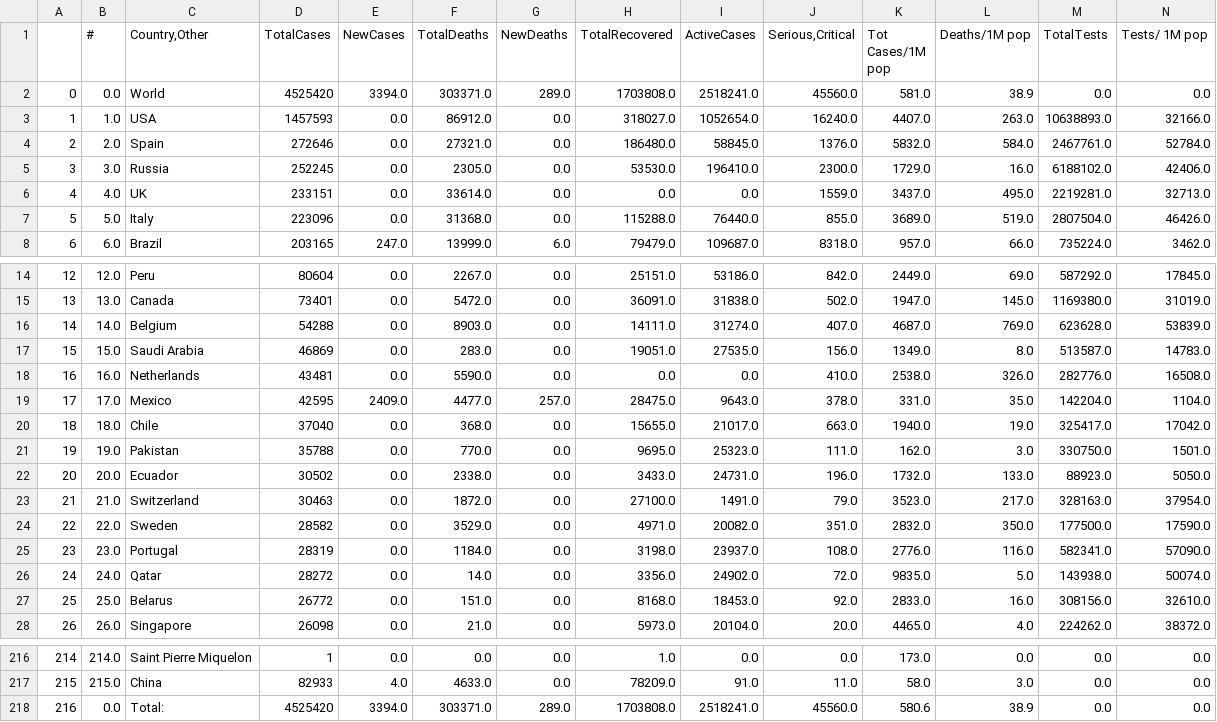
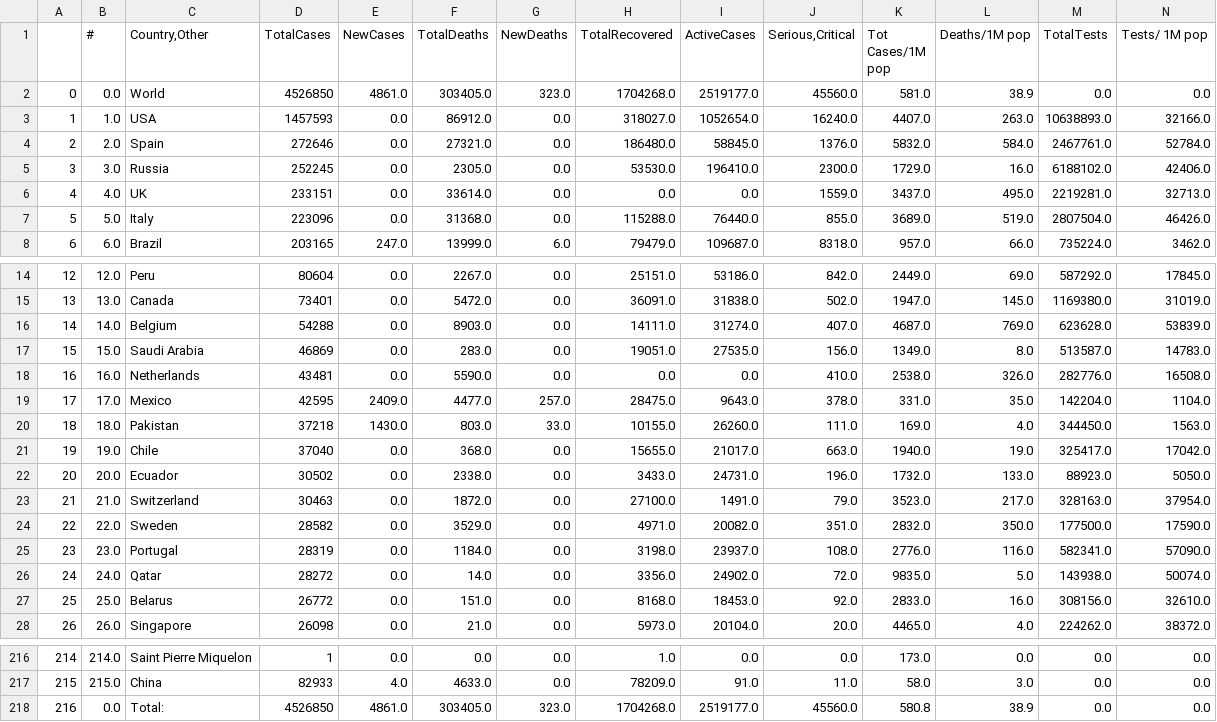
Before and after one commit to kevorkkeheian/DataScience, a CSV file: datasets/worldmeter_now.csv, drawn as a sheet; only a part is shown, gaps mark what is left out; removed rows and columns are numbered as before the commit, all else as after; rows hold the shown columns only; the diff covers the shown part only; the diff names each change by its address in the sheet, - before the commit and + after, or states it on an @@ line.

```diff
--- a/datasets/worldmeter_now.csv
+++ b/datasets/worldmeter_now.csv
-D2 (TotalCases): 4525420
+D2 (TotalCases): 4526850
-E2 (NewCases): 3394.0
+E2 (NewCases): 4861.0
-F2 (TotalDeaths): 303371.0
+F2 (TotalDeaths): 303405.0
-G2 (NewDeaths): 289.0
+G2 (NewDeaths): 323.0
-H2 (TotalRecovered): 1703808.0
+H2 (TotalRecovered): 1704268.0
-I2 (ActiveCases): 2518241.0
+I2 (ActiveCases): 2519177.0
+row 20: 18 | 18.0 | Pakistan | 37218 | 1430.0 | 803.0 | 33.0 | 10155.0 | 26260.0 | 111.0 | 169.0 | 4.0 | 344450.0 | 1563.0
-A21: 18
+A21: 19
-B21 (#): 18.0
+B21 (#): 19.0
-row 21: 19 | 19.0 | Pakistan | 35788 | 0.0 | 770.0 | 0.0 | 9695.0 | 25323.0 | 111.0 | 162.0 | 3.0 | 330750.0 | 1501.0
-D218 (TotalCases): 4525420
+D218 (TotalCases): 4526850
-E218 (NewCases): 3394.0
+E218 (NewCases): 4861.0
-F218 (TotalDeaths): 303371.0
+F218 (TotalDeaths): 303405.0
-G218 (NewDeaths): 289.0
+G218 (NewDeaths): 323.0
-H218 (TotalRecovered): 1703808.0
+H218 (TotalRecovered): 1704268.0
-I218 (ActiveCases): 2518241.0
+I218 (ActiveCases): 2519177.0
-K218 (Tot Cases/1M pop): 580.6
+K218 (Tot Cases/1M pop): 580.8
```
Also changed, not shown: 2 added rows, 2 removed rows and 27 edited cells elsewhere in this file, datasets/worldmeter_yesterday.csv.
